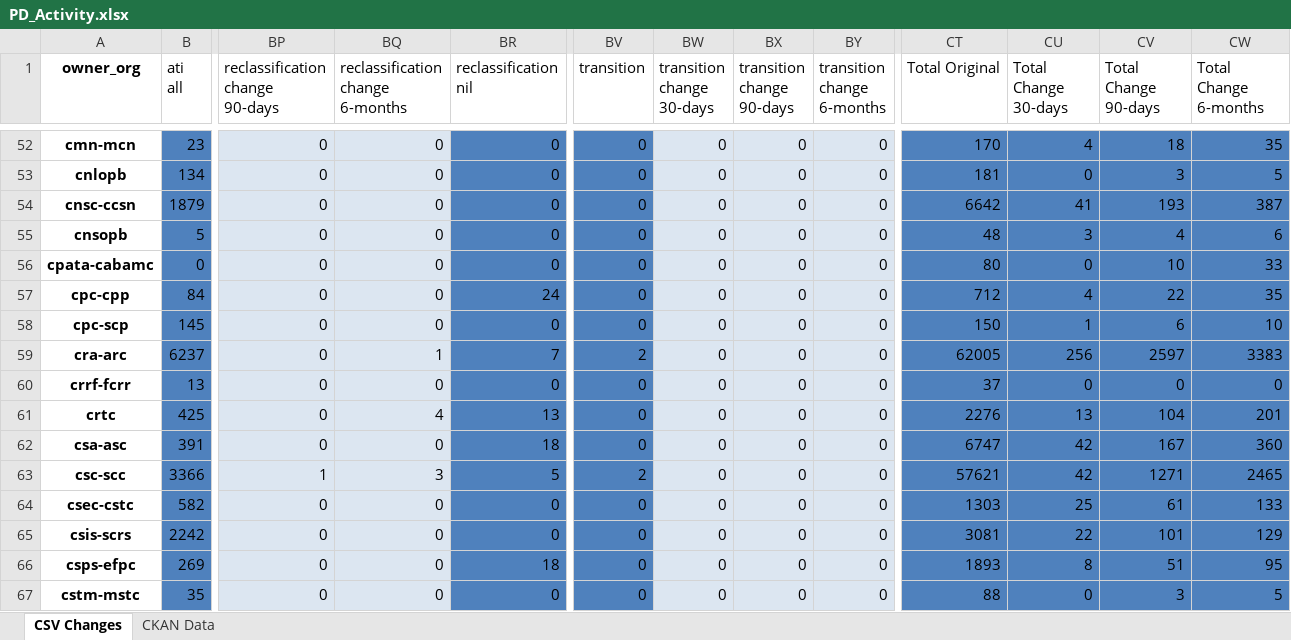
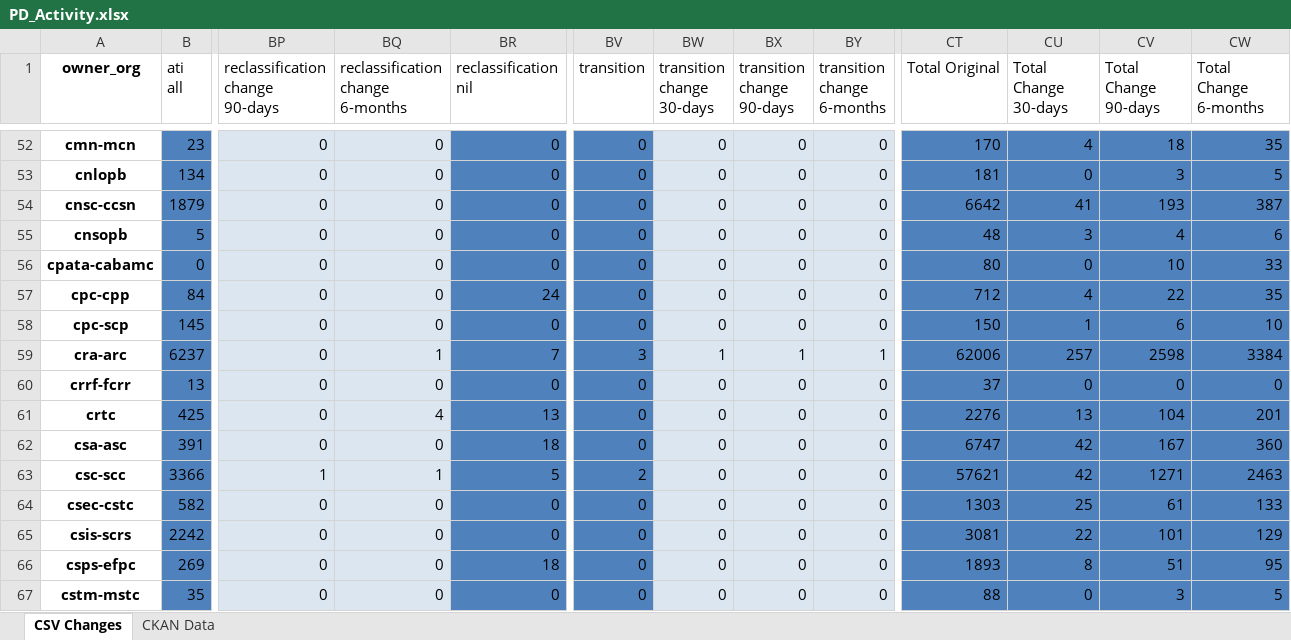
Before and after one commit to PatLittle/analytics-corporate-reporting, an Excel workbook: PD_CHANGES_RPT/PD_Activity.xlsx, sheet CSV Changes, drawn as a sheet; only a part is shown, gaps mark what is left out; values as stored, in another font and other column widths than the file's, no borders; the diff covers the shown part only; the diff names each change by its address in the sheet, - before the commit and + after, or states it on an @@ line.

```diff
--- a/PD_CHANGES_RPT/PD_Activity.xlsx (sheet CSV Changes)
+++ b/PD_CHANGES_RPT/PD_Activity.xlsx (sheet CSV Changes)
-BV59 (transition): 2
+BV59 (transition): 3
-BW59 (transition change 30-days): 0
+BW59 (transition change 30-days): 1
-BX59 (transition change 90-days): 0
+BX59 (transition change 90-days): 1
-BY59 (transition change 6-months): 0
+BY59 (transition change 6-months): 1
-CT59 (Total Original): 62005
+CT59 (Total Original): 62006
-CU59 (Total Change 30-days): 256
+CU59 (Total Change 30-days): 257
-CV59 (Total Change 90-days): 2597
+CV59 (Total Change 90-days): 2598
-CW59 (Total Change 6-months): 3383
+CW59 (Total Change 6-months): 3384
-BQ63 (reclassification change 6-months): 3
+BQ63 (reclassification change 6-months): 1
-CW63 (Total Change 6-months): 2465
+CW63 (Total Change 6-months): 2463
```
Also changed, not shown: 57 edited cells elsewhere in this sheet, 1 other file.
